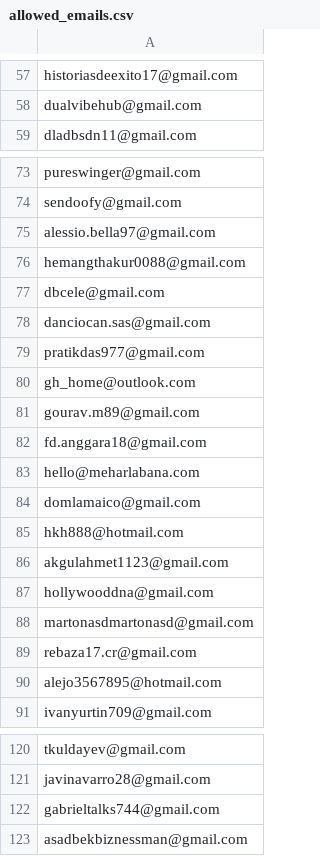
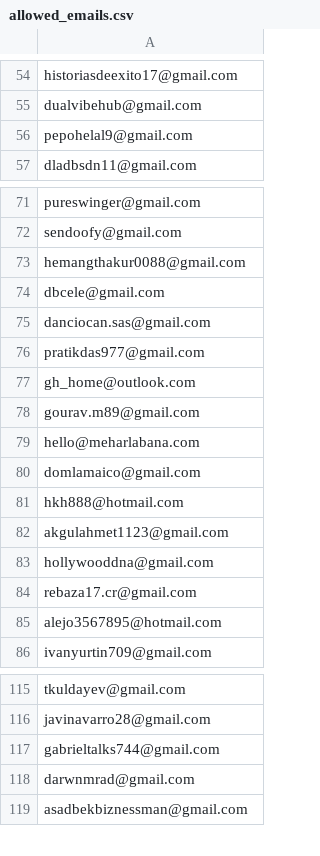
Before and after one commit to ikermato144-eng/premium-access, a CSV file: allowed_emails.csv, drawn as a sheet; only a part is shown, gaps mark what is left out; removed rows and columns are numbered as before the commit, all else as after; the diff covers the shown part only; the diff names each change by its address in the sheet, - before the commit and + after, or states it on an @@ line.

```diff
--- a/allowed_emails.csv
+++ b/allowed_emails.csv
+row 56: pepohelal9@gmail.com
-row 75: alessio.bella97@gmail.com
-row 82: fd.anggara18@gmail.com
-row 88: martonasdmartonasd@gmail.com
+row 118: darwnmrad@gmail.com
```
Also changed, not shown: 4 added rows and 6 removed rows elsewhere in this file.
